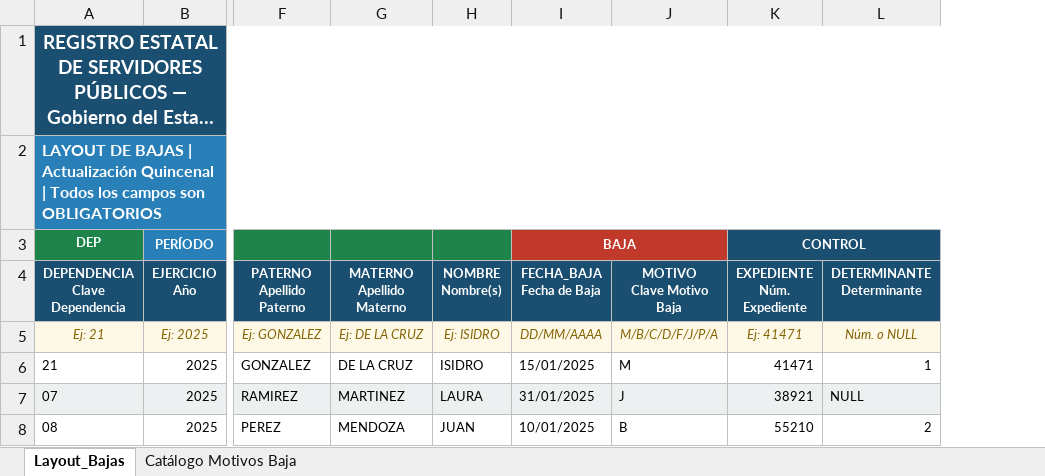
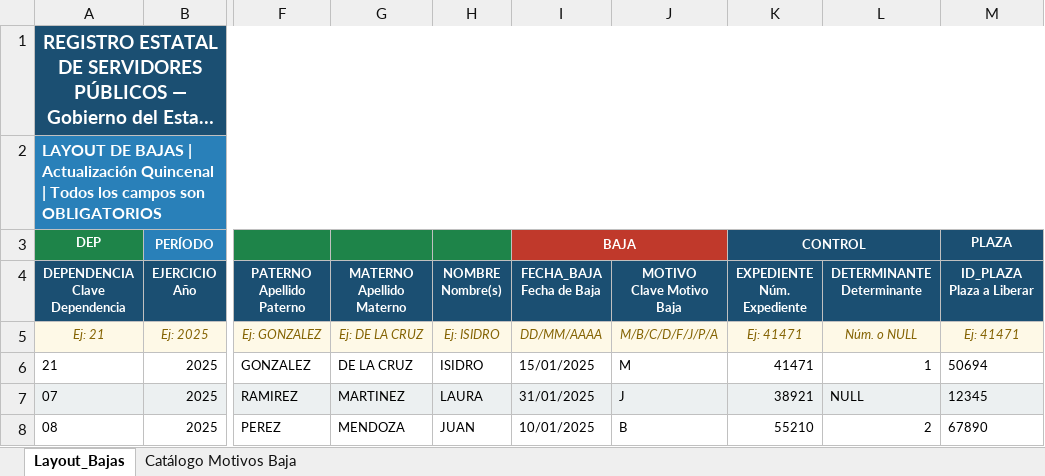
Before and after one commit to oswaldomoralesmis/resp, an Excel workbook: Layout_Bajas.xlsx, sheet Layout_Bajas, drawn as a sheet; only a part is shown, gaps mark what is left out; long unchanged cells end in …; values as stored, in another font and other column widths than the file's, no borders; the diff names each change by its address in the sheet, - before the commit and + after, or states it on an @@ line.

```diff
--- a/Layout_Bajas.xlsx (sheet Layout_Bajas)
+++ b/Layout_Bajas.xlsx (sheet Layout_Bajas)
+column M (ID_PLAZA Plaza a Liberar), row 3: PLAZA; rows 5-8: Ej: 41471 | 50694 | 12345 | 67890
```
Also changed, not shown: 28 other files.
